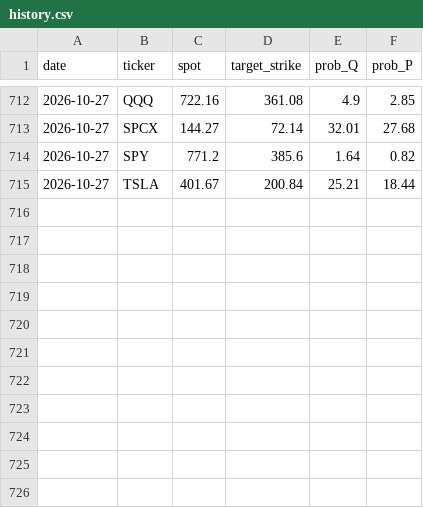
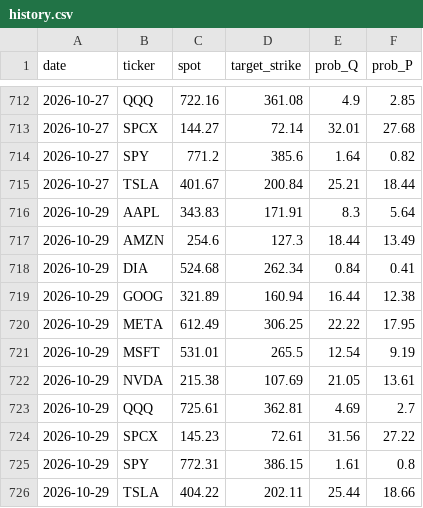
Before and after one commit to PrestonMcAfee/AI_Apocalypse, a CSV file: history.csv, drawn as a sheet; only a part is shown, gaps mark what is left out.

```diff
--- a/history.csv
+++ b/history.csv
@@ -715 +715,12 @@ date,ticker,spot,target_strike,prob_Q,prob_P
 2026-10-27,TSLA,401.67,200.84,25.21,18.44
+2026-10-29,AAPL,343.83,171.91,8.3,5.64
+2026-10-29,AMZN,254.6,127.3,18.44,13.49
+2026-10-29,DIA,524.68,262.34,0.84,0.41
+2026-10-29,GOOG,321.89,160.94,16.44,12.38
+2026-10-29,META,612.49,306.25,22.22,17.95
+2026-10-29,MSFT,531.01,265.5,12.54,9.19
+2026-10-29,NVDA,215.38,107.69,21.05,13.61
+2026-10-29,QQQ,725.61,362.81,4.69,2.7
+2026-10-29,SPCX,145.23,72.61,31.56,27.22
+2026-10-29,SPY,772.31,386.15,1.61,0.8
+2026-10-29,TSLA,404.22,202.11,25.44,18.66
```
